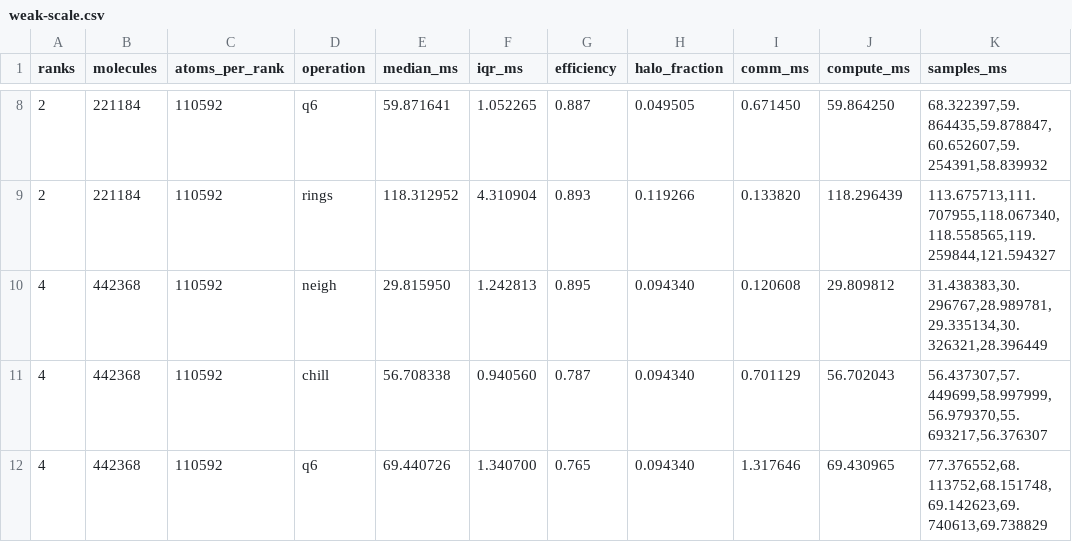
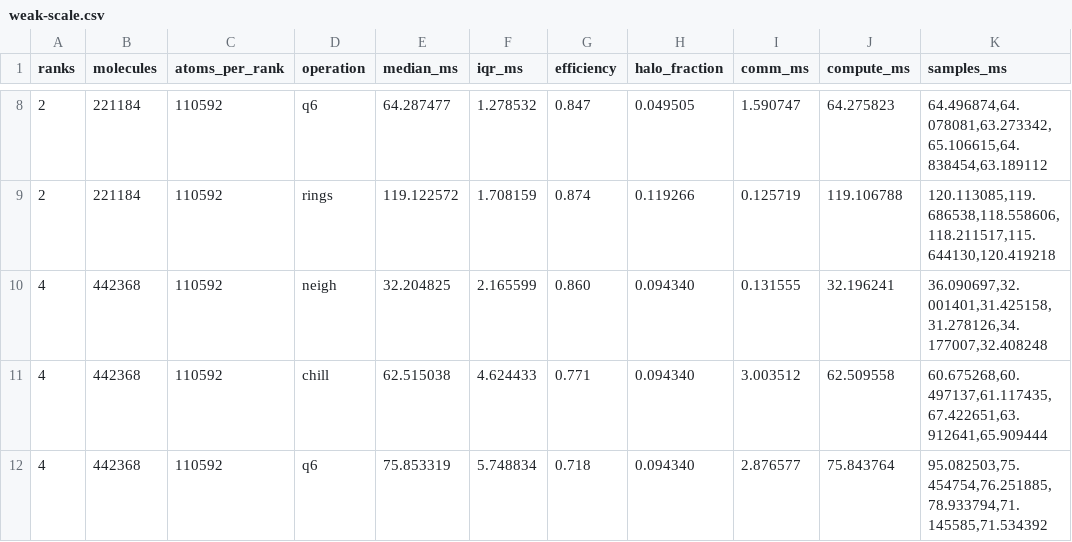
Before and after one commit to d-SEAMS/seams-core, a CSV file: benchmarks/weak-scale.csv, drawn as a sheet; only a part is shown, gaps mark what is left out; the diff covers the shown part only.

```diff
--- a/benchmarks/weak-scale.csv
+++ b/benchmarks/weak-scale.csv
@@ -8,5 +8,5 @@ ranks,molecules,atoms_per_rank,operation,median_ms,iqr_ms,efficiency,halo_fracti
-2,221184,110592,q6,59.871641,1.052265,0.887,0.049505,0.671450,59.864250,"68.322397,59.864435,59.878847,60.652607,59.254391,58.839932"
-2,221184,110592,rings,118.312952,4.310904,0.893,0.119266,0.133820,118.296439,"113.675713,111.707955,118.067340,118.558565,119.259844,121.594327"
-4,442368,110592,neigh,29.815950,1.242813,0.895,0.094340,0.120608,29.809812,"31.438383,30.296767,28.989781,29.335134,30.326321,28.396449"
-4,442368,110592,chill,56.708338,0.940560,0.787,0.094340,0.701129,56.702043,"56.437307,57.449699,58.997999,56.979370,55.693217,56.376307"
-4,442368,110592,q6,69.440726,1.340700,0.765,0.094340,1.317646,69.430965,"77.376552,68.113752,68.151748,69.142623,69.740613,69.738829"
+2,221184,110592,q6,64.287477,1.278532,0.847,0.049505,1.590747,64.275823,"64.496874,64.078081,63.273342,65.106615,64.838454,63.189112"
+2,221184,110592,rings,119.122572,1.708159,0.874,0.119266,0.125719,119.106788,"120.113085,119.686538,118.558606,118.211517,115.644130,120.419218"
+4,442368,110592,neigh,32.204825,2.165599,0.860,0.094340,0.131555,32.196241,"36.090697,32.001401,31.425158,31.278126,34.177007,32.408248"
+4,442368,110592,chill,62.515038,4.624433,0.771,0.094340,3.003512,62.509558,"60.675268,60.497137,61.117435,67.422651,63.912641,65.909444"
+4,442368,110592,q6,75.853319,5.748834,0.718,0.094340,2.876577,75.843764,"95.082503,75.454754,76.251885,78.933794,71.145585,71.534392"
```
Also changed, not shown: 58 edited cells elsewhere in this file, benchmarks/rank-scale.csv, 3 other files.
